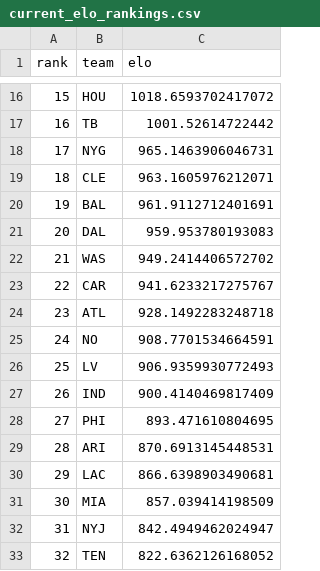
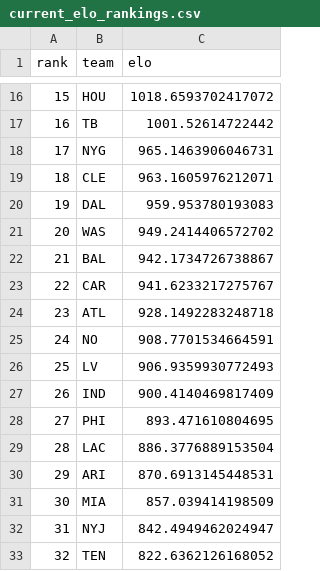
Before and after one commit to schwill2018/nfl_elo_project, a CSV file: current_elo_rankings.csv, drawn as a sheet; only a part is shown, gaps mark what is left out; removed rows and columns are numbered as before the commit, all else as after; the diff names each change by its address in the sheet, - before the commit and + after, or states it on an @@ line.

```diff
--- a/current_elo_rankings.csv
+++ b/current_elo_rankings.csv
-row 20: 19 | BAL | 961.9112712401691
@@ column A (rank) renumbered between rows 20 and 30 @@
+row 22: 21 | BAL | 942.1734726738867
+row 29: 28 | LAC | 886.3776889153504
-row 30: 29 | LAC | 866.6398903490681
```
Also changed, not shown: future_projections.csv, historical_predictions.csv, 4 other files.
